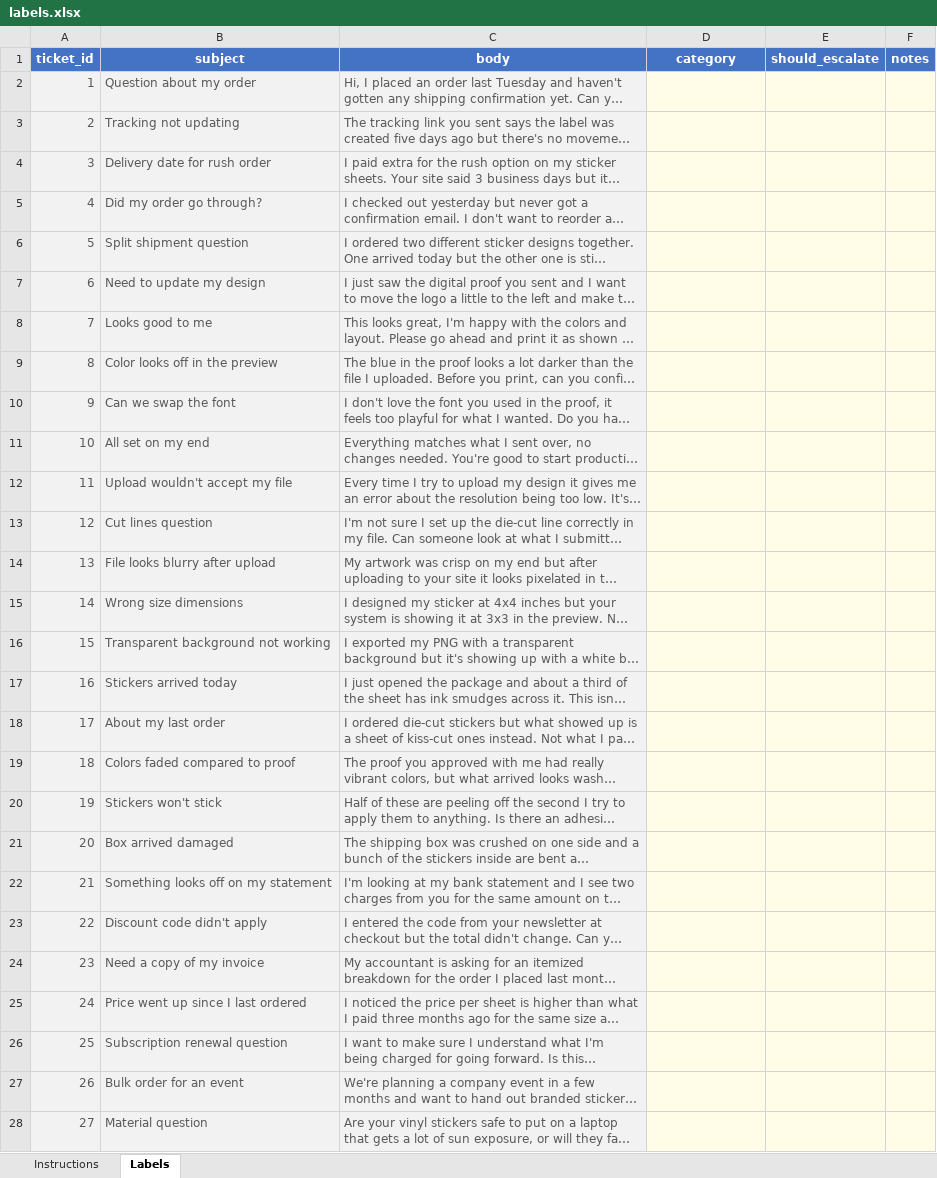
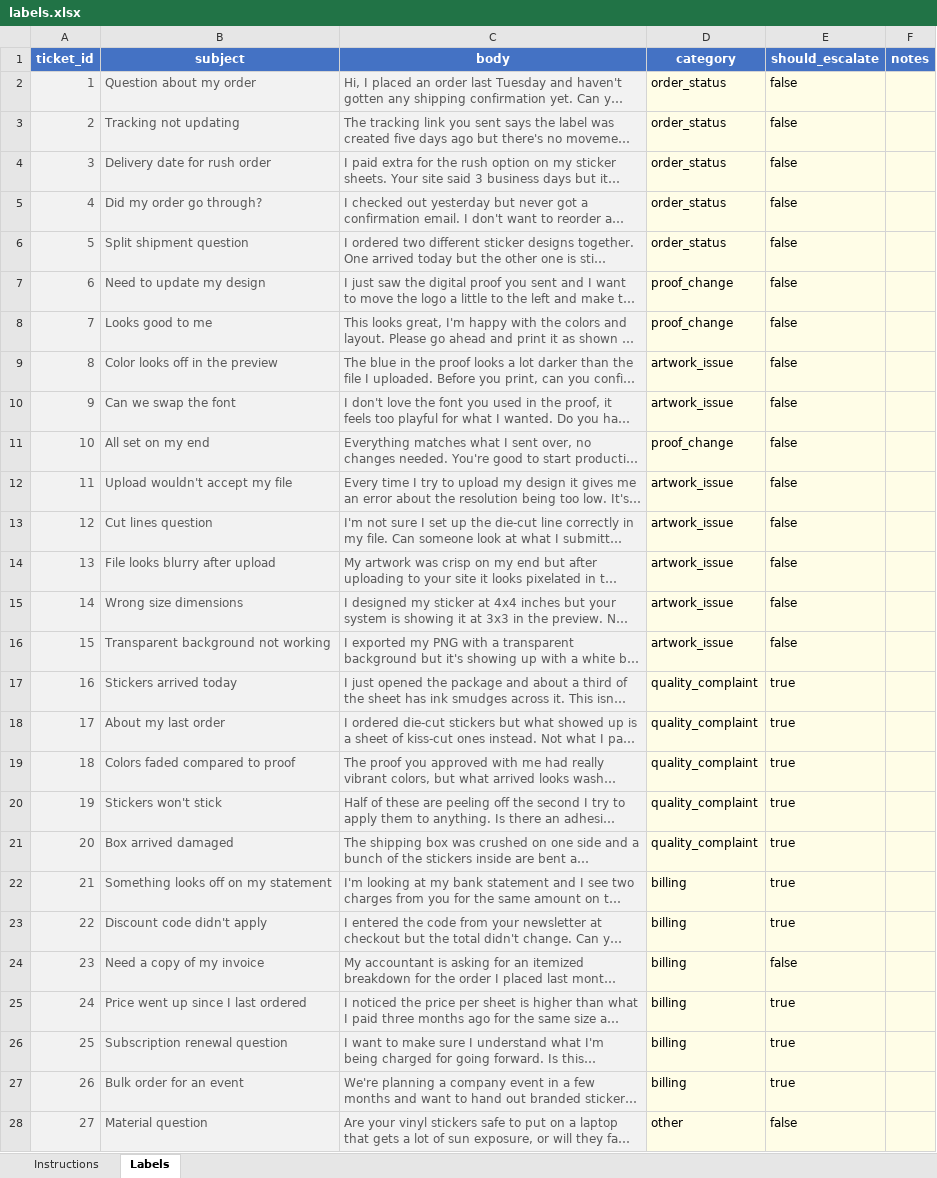
Before and after one commit to adomalevincent-ship-it/sticker-triage-agent, an Excel workbook: data/labels.xlsx, sheet Labels, drawn as a sheet; only a part is shown; long unchanged cells end in …; values as stored, in another font and other column widths than the file's, no borders; the diff covers the shown part only; the diff names each change by its address in the sheet, - before the commit and + after, or states it on an @@ line.

```diff
--- a/data/labels.xlsx (sheet Labels)
+++ b/data/labels.xlsx (sheet Labels)
-D2:D6 (category): (empty)
+D2:D6 (category): order_status
-E2:E16 (should_escalate): (empty)
+E2:E16 (should_escalate): false
-D7:D8 (category): (empty)
+D7:D8 (category): proof_change
-D9:D10 (category): (empty)
+D9:D10 (category): artwork_issue
-D11 (category): (empty)
+D11 (category): proof_change
-D12:D16 (category): (empty)
+D12:D16 (category): artwork_issue
-D17:D21 (category): (empty)
+D17:D21 (category): quality_complaint
-E17:E23 (should_escalate): (empty)
+E17:E23 (should_escalate): true
-D22:D27 (category): (empty)
+D22:D27 (category): billing
-E24 (should_escalate): (empty)
+E24 (should_escalate): false
-E25:E27 (should_escalate): (empty)
+E25:E27 (should_escalate): true
-D28 (category): (empty)
+D28 (category): other
-E28 (should_escalate): (empty)
+E28 (should_escalate): false
```
Also changed, not shown: 26 edited cells elsewhere in this sheet, 11 other files.
